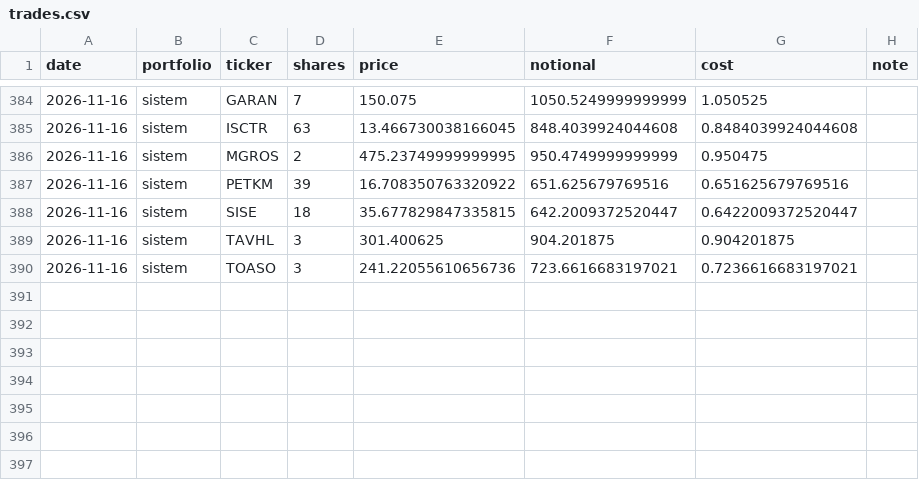
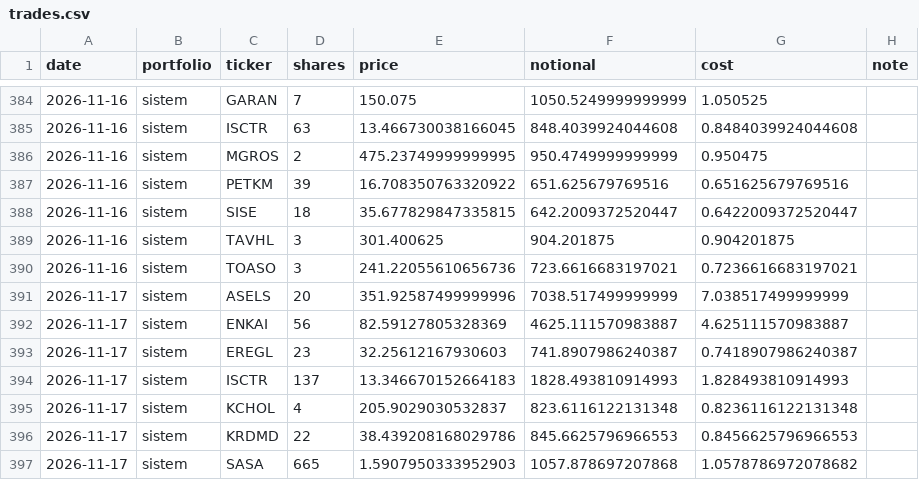
Before and after one commit to efehandereci-arch/meta-labeling-research, a CSV file: paper/trades.csv, drawn as a sheet; only a part is shown, gaps mark what is left out; the diff names each change by its address in the sheet, - before the commit and + after, or states it on an @@ line.

```diff
--- a/paper/trades.csv
+++ b/paper/trades.csv
+row 391: 2026-11-17 | sistem | ASELS | 20 | 351.92587499999996 | 7038.517499999999 | 7.038517499999999
+row 392: 2026-11-17 | sistem | ENKAI | 56 | 82.59127805328369 | 4625.111570983887 | 4.625111570983887
+row 393: 2026-11-17 | sistem | EREGL | 23 | 32.25612167930603 | 741.8907986240387 | 0.7418907986240387
+row 394: 2026-11-17 | sistem | ISCTR | 137 | 13.346670152664183 | 1828.493810914993 | 1.828493810914993
+row 395: 2026-11-17 | sistem | KCHOL | 4 | 205.9029030532837 | 823.6116122131348 | 0.8236116122131348
+row 396: 2026-11-17 | sistem | KRDMD | 22 | 38.439208168029786 | 845.6625796966553 | 0.8456625796966553
+row 397: 2026-11-17 | sistem | SASA | 665 | 1.5907950333952903 | 1057.878697207868 | 1.0578786972078682
```
Also changed, not shown: paper/decisions.csv, paper/equity.csv, 2 other files.
